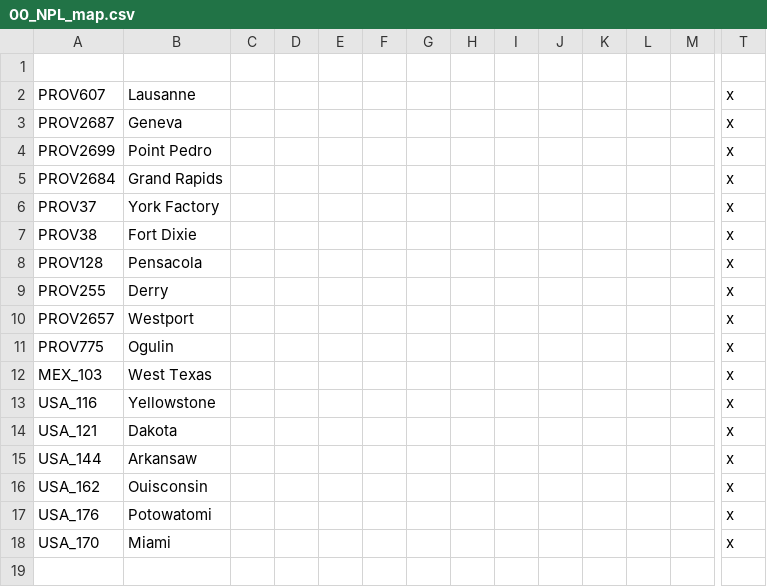
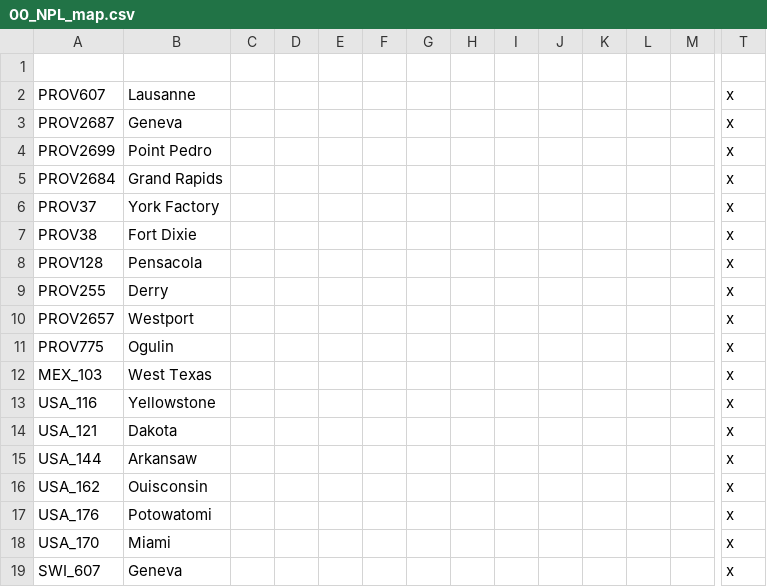
Before and after one commit to napoleons-legacy/mod, a CSV file: Napoleon's Legacy/localisation/00_NPL_map.csv, drawn as a sheet; only a part is shown, gaps mark what is left out; rows hold the shown columns only; the diff names each change by its address in the sheet, - before the commit and + after, or states it on an @@ line.

```diff
--- a/Napoleon's Legacy/localisation/00_NPL_map.csv
+++ b/Napoleon's Legacy/localisation/00_NPL_map.csv
+row 19: SWI_607 | Geneva |  |  |  |  |  |  |  |  |  |  |  | x
```
Also changed, not shown: Napoleon's Legacy/map/definition.csv, 15 other files.
